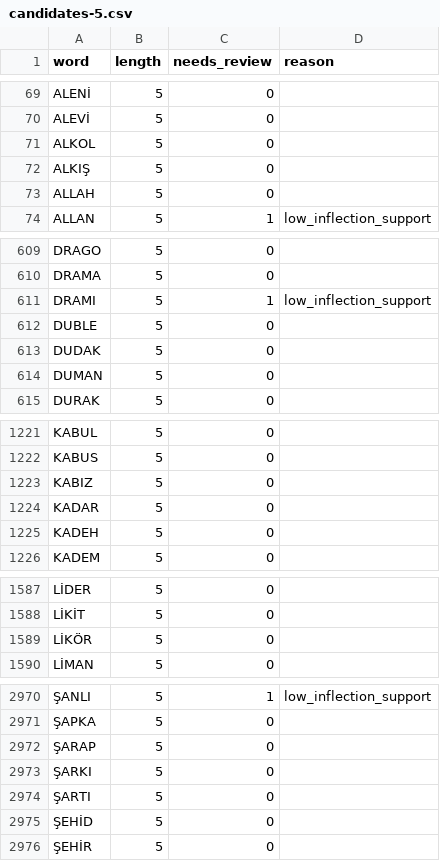
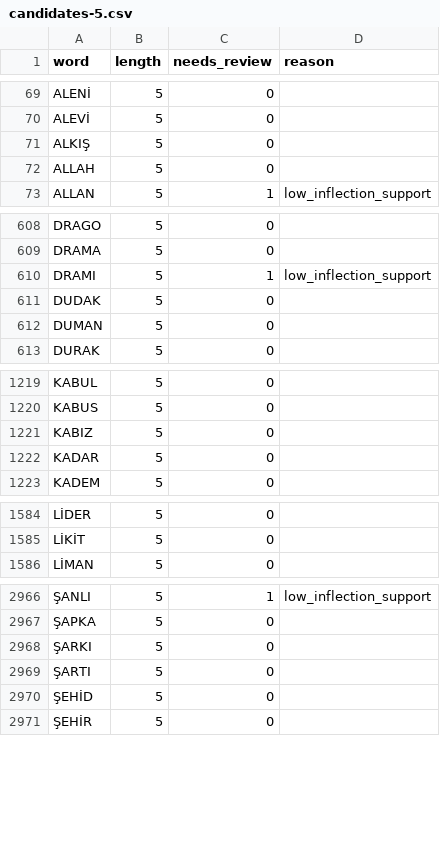
Before and after one commit to halilenesozdemir/harfhane, a CSV file: data/words/candidates-5.csv, drawn as a sheet; only a part is shown, gaps mark what is left out; the diff names each change by its address in the sheet, - before the commit and + after, or states it on an @@ line.

Commit message:
chore(data/words): regenerate pools after the alcohol blocklist additions
Daily pool-4/5/6 lose İÇKİ/ALKOL+ŞARAP/SARHOŞ and gain their next-ranked
replacements (KURA, KONUŞ+OLANA, BALKAN); the replacements then leave the
corresponding unlimited pools (already daily words), along with
LİKÖR/KADEH/DUBLE from unlimited-pool-5 and KADEHİ from unlimited-pool-6.

```diff
--- a/data/words/candidates-5.csv
+++ b/data/words/candidates-5.csv
-row 71: ALKOL | 5 | 0
-row 612: DUBLE | 5 | 0
-row 1225: KADEH | 5 | 0
-row 1589: LİKÖR | 5 | 0
-row 2972: ŞARAP | 5 | 0
```
Also changed, not shown: data/words/candidates-4.csv, data/words/candidates-6.csv, 8 other files.
